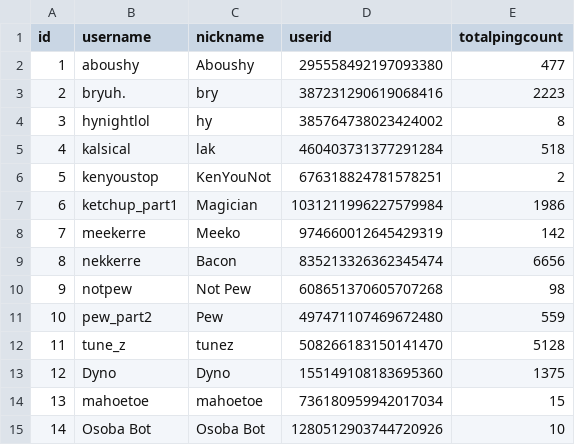
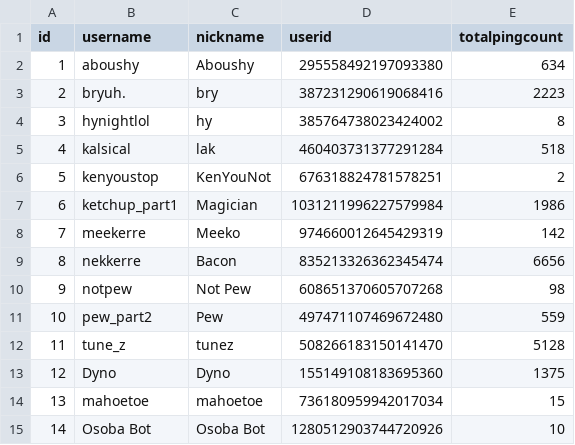
Before and after one commit to bmyj0176/OsobaBot, a CSV file: userdata.csv, drawn as a sheet.

```diff
--- a/userdata.csv
+++ b/userdata.csv
@@ -1,3 +1,3 @@
 id,username,nickname,userid,totalpingcount
-1,aboushy,Aboushy,295558492197093380,477
+1,aboushy,Aboushy,295558492197093380,634
 2,bryuh.,bry,387231290619068416,2223
```
Also changed, not shown: 1 other file.
